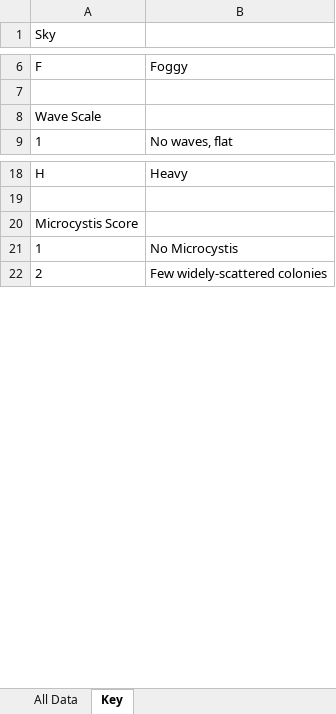
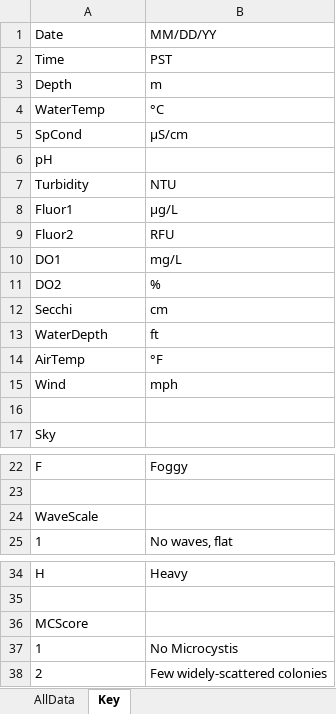
Before and after one commit to InteragencyEcologicalProgram/discretewq, an Excel workbook: data-raw/SDO/DiscreteDORunData2021.xlsx, sheet Key, drawn as a sheet; only a part is shown, gaps mark what is left out; values as stored, in another font and other column widths than the file's, no borders; addresses are those after the commit; the diff names each change by its address in the sheet, - before the commit and + after, or states it on an @@ line.

```diff
--- a/data-raw/SDO/DiscreteDORunData2021.xlsx (sheet Key)
+++ b/data-raw/SDO/DiscreteDORunData2021.xlsx (sheet Key)
-sheet tab: All Data
+sheet tab: AllData
+row 1: Date | MM/DD/YY
+row 2: Time | PST
+row 3: Depth | m
+row 4: WaterTemp | °C
+row 5: SpCond | µS/cm
+row 6: pH
+row 7: Turbidity | NTU
+row 8: Fluor1 | µg/L
+row 9: Fluor2 | RFU
+row 10: DO1 | mg/L
+row 11: DO2 | %
+row 12: Secchi | cm
+row 13: WaterDepth | ft
+row 14: AirTemp | °F
+row 15: Wind | mph
+row 16: (empty)
-A24: Wave Scale
+A24: WaveScale
-A36: Microcystis Score
+A36: MCScore
```
Also changed, not shown: sheet AllData, 13 other files.
